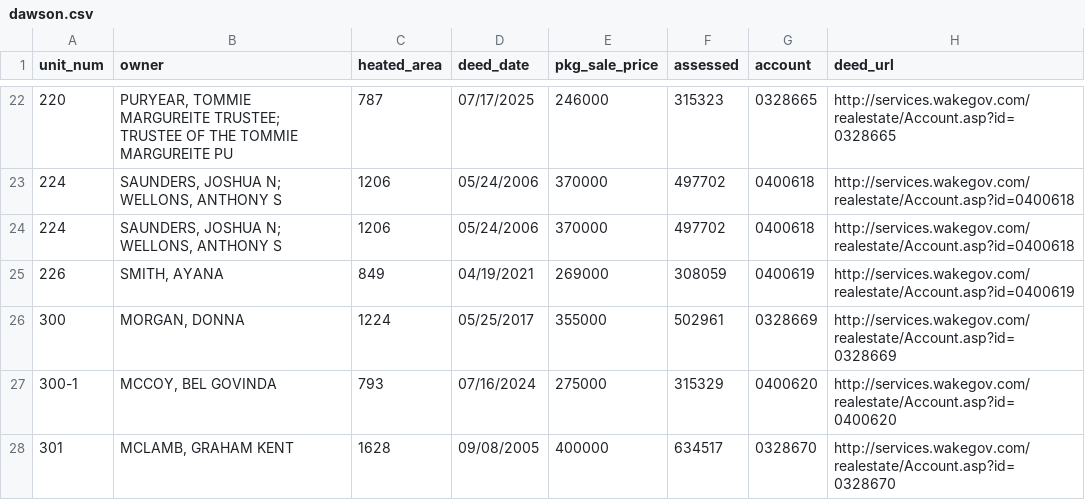
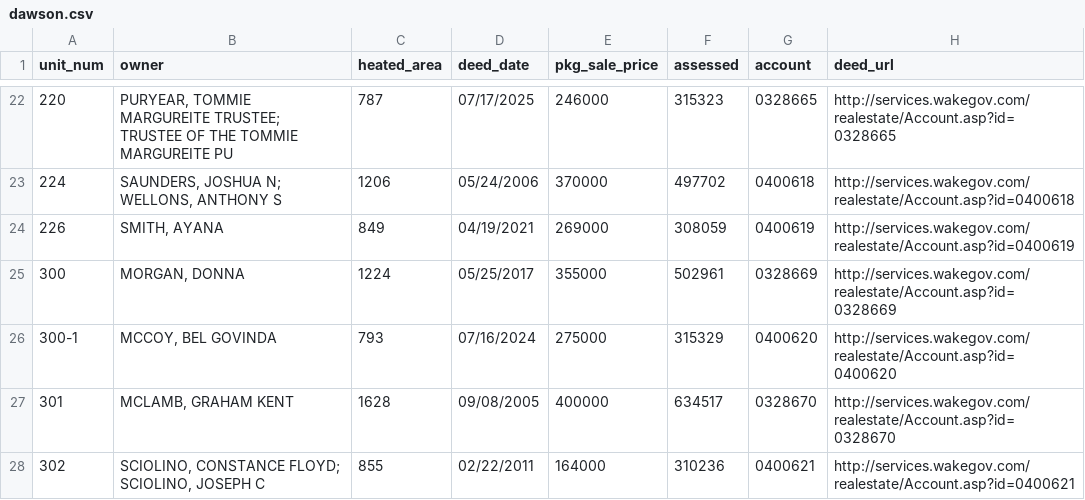
Before and after one commit to mfgering/dawson_deeds, a CSV file: reports/dawson.csv, drawn as a sheet; only a part is shown, gaps mark what is left out; the shorter side is filled out with more unchanged rows; the diff names each change by its address in the sheet, - before the commit and + after, or states it on an @@ line.

Commit message:
updated deed reports

```diff
--- a/reports/dawson.csv
+++ b/reports/dawson.csv
-row 24: 224 | SAUNDERS, JOSHUA N; WELLONS, ANTHONY S | 1206 | 05/24/2006 | 370000 | 497702 | 0400618 | http://services.wakegov.com/realestate/Account.asp?id=0400618
```
Also changed, not shown: 4 other files.
